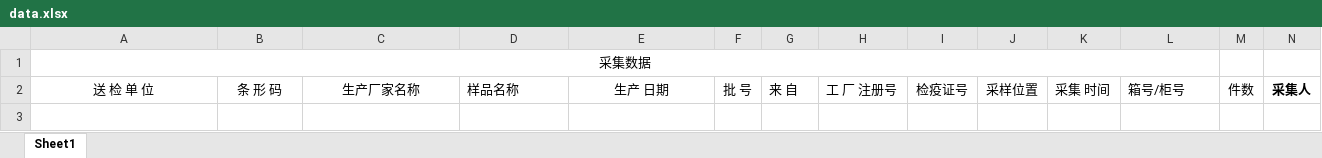
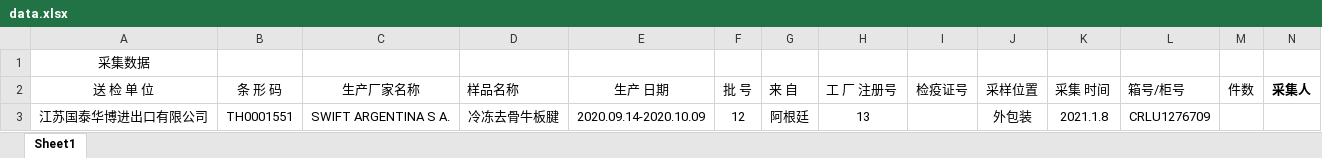
Before and after one commit to DEAN-Lee/py_tools, an Excel workbook: office/data.xlsx, sheet Sheet1, drawn as a sheet; values as stored, in another font and other column widths than the file's, no borders; removed rows and columns are numbered as before the commit, all else as after; the diff names each change by its address in the sheet, - before the commit and + after, or states it on an @@ line.

```diff
--- a/office/data.xlsx (sheet Sheet1)
+++ b/office/data.xlsx (sheet Sheet1)
-A1:L1 merged
+row 3: 江苏国泰华博进出口有限公司 | TH0001551 | SWIFT ARGENTINA S A. | 冷冻去骨牛板腱 | 2020.09.14-2020.10.09 | 12 | 阿根廷 | 13 |  | 外包装 | 2021.1.8 | CRLU1276709
```
Also changed, not shown: 4 other files.
